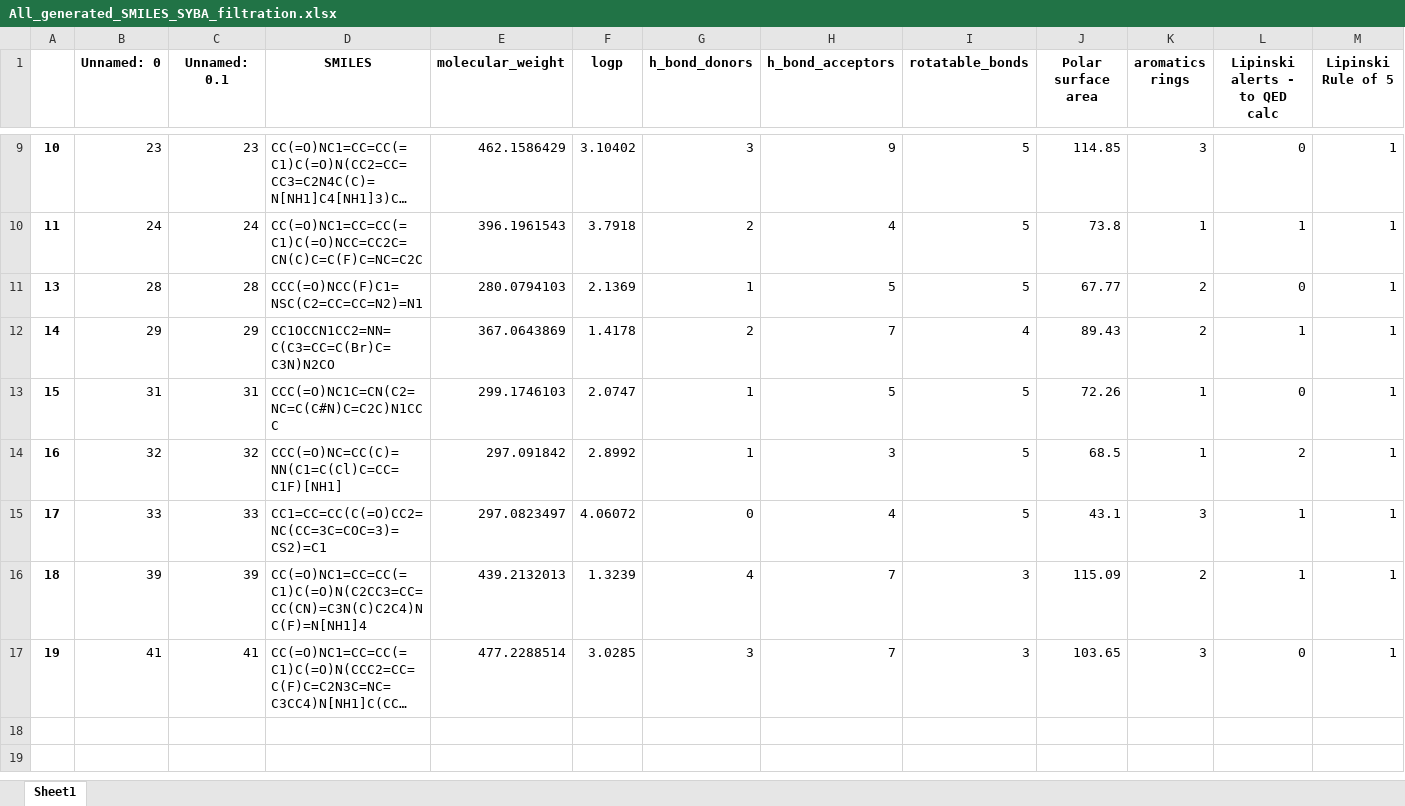
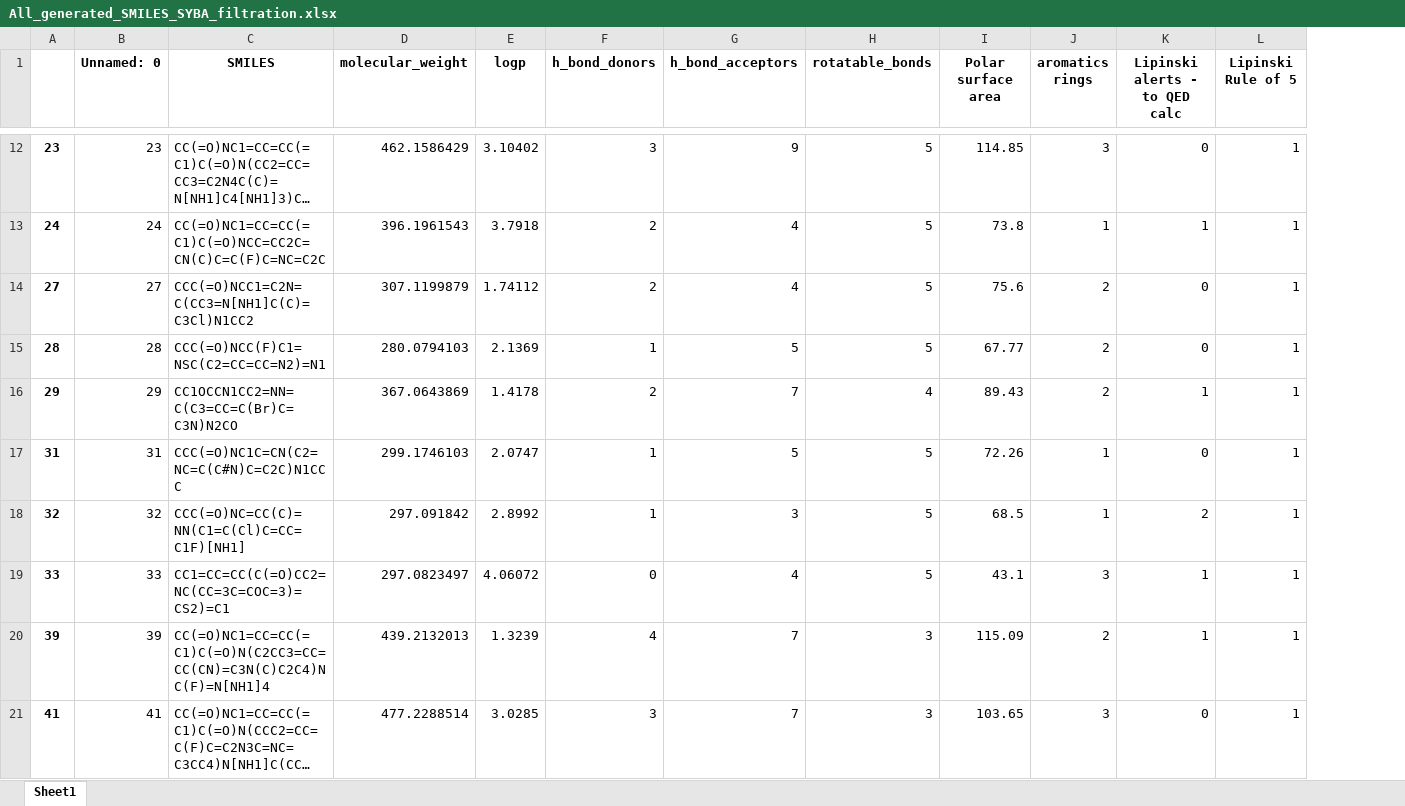
Before and after one commit to XDamianX-coder/seq_to_seq_and_dock_AMU, an Excel workbook: prediction_and_selection/All_generated_SMILES_SYBA_filtration.xlsx, sheet Sheet1, drawn as a sheet; only a part is shown, gaps mark what is left out; long unchanged cells end in …; values as stored, in another font and other column widths than the file's, no borders; removed rows and columns are numbered as before the commit, all else as after; rows hold the shown columns only; the diff covers the shown part only; the diff names each change by its address in the sheet, - before the commit and + after, or states it on an @@ line.

```diff
--- a/prediction_and_selection/All_generated_SMILES_SYBA_filtration.xlsx (sheet Sheet1)
+++ b/prediction_and_selection/All_generated_SMILES_SYBA_filtration.xlsx (sheet Sheet1)
-column C (Unnamed: 0.1), rows 9-17: 23 | 24 | 28 | 29 | 31 | 32 | 33 | 39 | 41
-A12: 10
+A12: 23
-A13: 11
+A13: 24
+row 14: 27 | 27 | CCC(=O)NCC1=C2N=C(CC3=N[NH1]C(C)=C3Cl)N1CC2 | 307.1199879 | 1.74112 | 2 | 4 | 5 | 75.6 | 2 | 0 | 1
-A15: 13
+A15: 28
-A16: 14
+A16: 29
-A17: 15
+A17: 31
-A18: 16
+A18: 32
-A19: 17
+A19: 33
-A20: 18
+A20: 39
-A21: 19
+A21: 41
```
Also changed, not shown: 3 added rows and 7 edited cells elsewhere in this sheet, prediction_and_selection/Prediction_initializers_ROR_activ.xlsx, prediction_and_selection/ROR_gamma_active_QED_Lipinski.xlsx, 17 other files.
